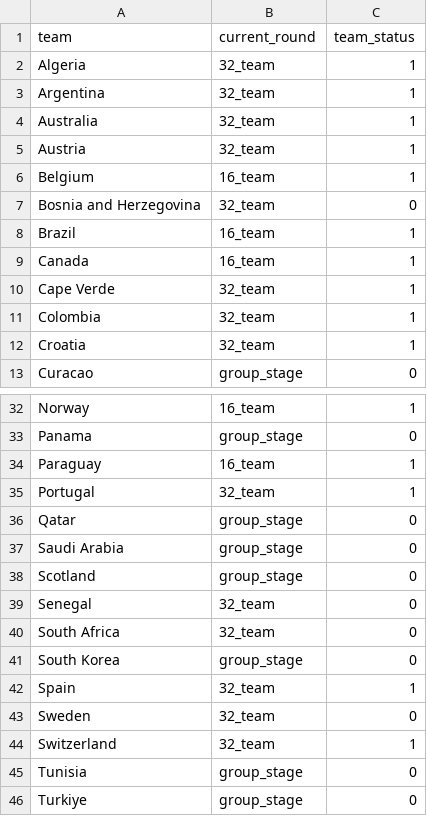
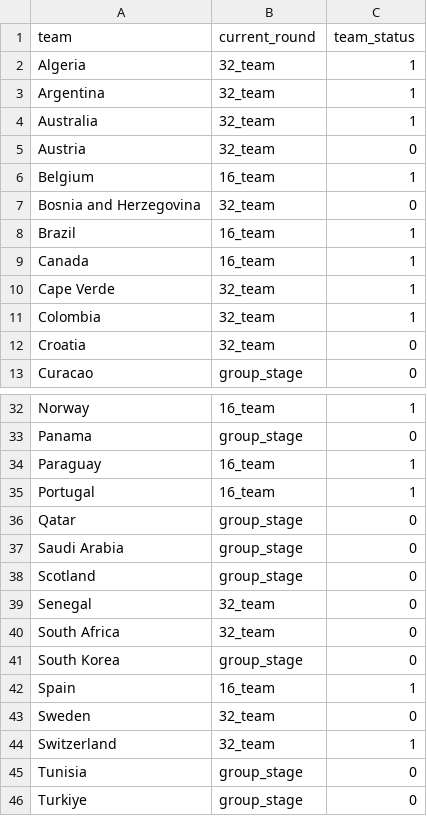
Before and after one commit to rayonjuly/wc2026_msb, a CSV file: fact_current_round.csv, drawn as a sheet; only a part is shown, gaps mark what is left out.

```diff
--- a/fact_current_round.csv
+++ b/fact_current_round.csv
@@ -4,3 +4,3 @@ Argentina,32_team,1
 Australia,32_team,1
-Austria,32_team,1
+Austria,32_team,0
 Belgium,16_team,1
@@ -11,3 +11,3 @@ Cape Verde,32_team,1
 Colombia,32_team,1
-Croatia,32_team,1
+Croatia,32_team,0
 Curacao,group_stage,0
@@ -34,3 +34,3 @@ Panama,group_stage,0
 Paraguay,16_team,1
-Portugal,32_team,1
+Portugal,16_team,1
 Qatar,group_stage,0
@@ -41,3 +41,3 @@ South Africa,32_team,0
 South Korea,group_stage,0
-Spain,32_team,1
+Spain,16_team,1
 Sweden,32_team,0
```
Also changed, not shown: standing.csv, 1 other file.
